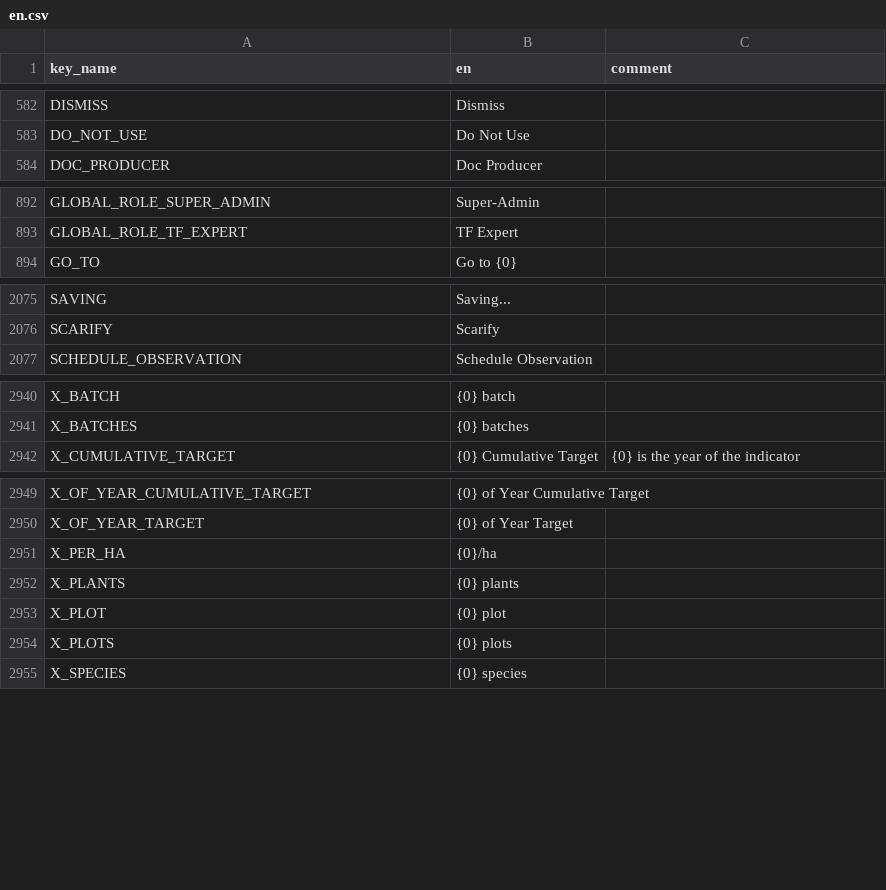
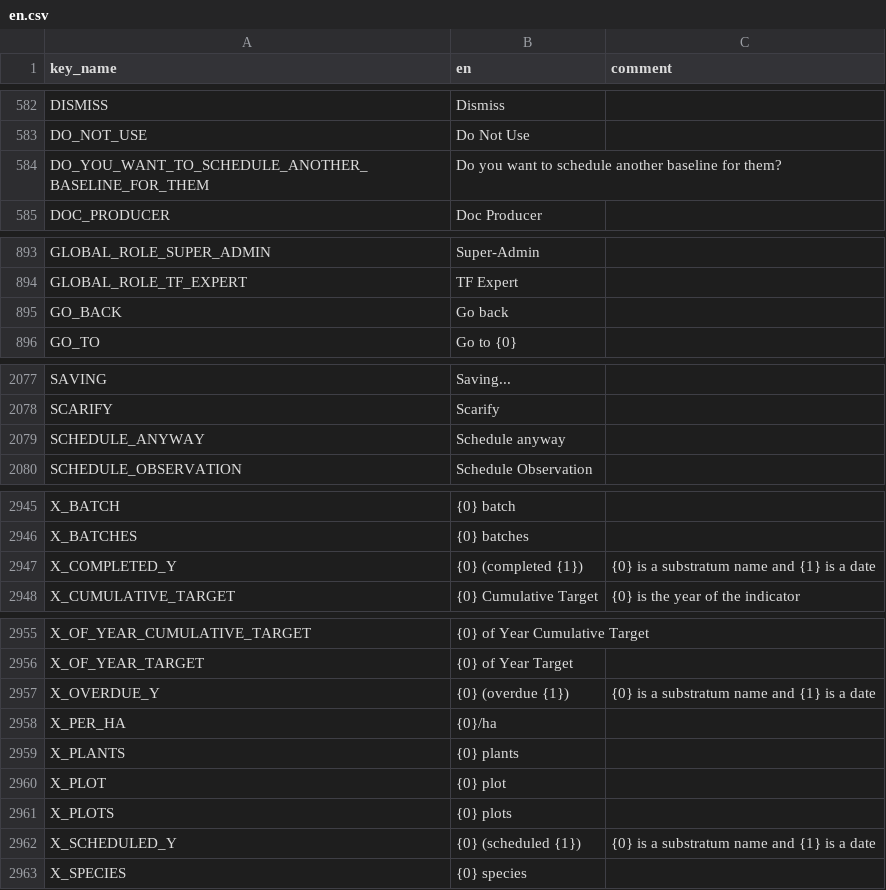
Before and after one commit to terraware/terraware-web, a CSV file: src/strings/csv/en.csv, drawn as a sheet; only a part is shown, gaps mark what is left out; the diff covers the shown part only.

```diff
--- a/src/strings/csv/en.csv
+++ b/src/strings/csv/en.csv
@@ -586,2 +586,3 @@ DISMISS,Dismiss,
 DO_NOT_USE,Do Not Use,
+DO_YOU_WANT_TO_SCHEDULE_ANOTHER_BASELINE_FOR_THEM,Do you want to schedule another baseline for them?,
 DOC_PRODUCER,Doc Producer,
@@ -896,2 +897,3 @@ GLOBAL_ROLE_SUPER_ADMIN,Super-Admin,
 GLOBAL_ROLE_TF_EXPERT,TF Expert,
+GO_BACK,Go back,
 GO_TO,Go to {0},
@@ -2081,2 +2083,3 @@ SAVING,Saving...,
 SCARIFY,Scarify,
+SCHEDULE_ANYWAY,Schedule anyway,
 SCHEDULE_OBSERVATION,Schedule Observation,
@@ -2946,2 +2951,3 @@ X_BATCH,{0} batch,
 X_BATCHES,{0} batches,
+X_COMPLETED_Y,{0} (completed {1}),{0} is a substratum name and {1} is a date
 X_CUMULATIVE_TARGET,{0} Cumulative Target,{0} is the year of the indicator
@@ -2955,2 +2961,3 @@ X_OF_YEAR_CUMULATIVE_TARGET,{0} of Year Cumulative Target,
 X_OF_YEAR_TARGET,{0} of Year Target,
+X_OVERDUE_Y,{0} (overdue {1}),{0} is a substratum name and {1} is a date
 X_PER_HA,{0}/ha,
@@ -2959,2 +2966,3 @@ X_PLOT,{0} plot,
 X_PLOTS,{0} plots,
+X_SCHEDULED_Y,{0} (scheduled {1}),{0} is a substratum name and {1} is a date
 X_SPECIES,{0} species,
```
Also changed, not shown: 2 added rows elsewhere in this file, src/strings/csv/es.csv, src/strings/csv/fr.csv, 4 other files.
